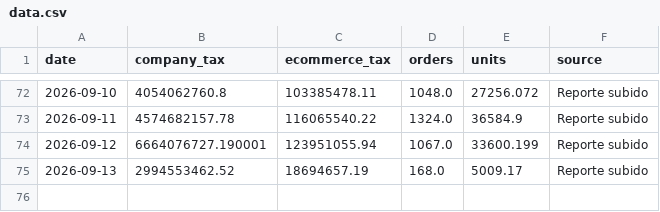
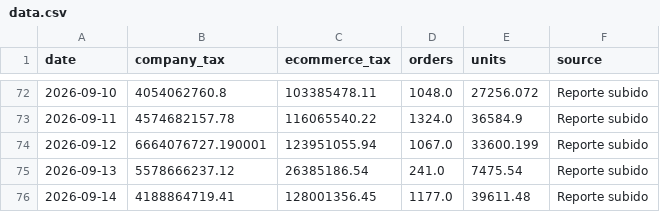
Before and after one commit to 2026-Masonline/masonline-dashboard, a CSV file: data.csv, drawn as a sheet; only a part is shown, gaps mark what is left out.

Commit message:
Actualizar datos ecommerce - Mes en curso

```diff
--- a/data.csv
+++ b/data.csv
@@ -74,2 +74,3 @@ date,company_tax,ecommerce_tax,orders,units,source
 2026-09-12,6664076727.190001,123951055.94,1067.0,33600.199,Reporte subido
-2026-09-13,2994553462.52,18694657.19,168.0,5009.17,Reporte subido
+2026-09-13,5578666237.12,26385186.54,241.0,7475.54,Reporte subido
+2026-09-14,4188864719.41,128001356.45,1177.0,39611.48,Reporte subido
```
